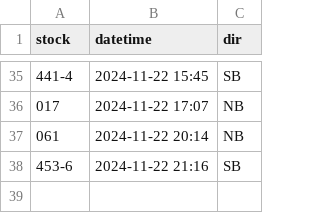
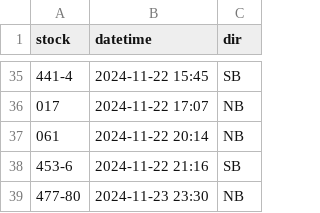
Before and after one commit to bryan7ran/banff-high-speed-rail, a CSV file: collect.csv, drawn as a sheet; only a part is shown, gaps mark what is left out.

Commit message:
Update collect.csv

```diff
--- a/collect.csv
+++ b/collect.csv
@@ -38 +38,2 @@ stock,datetime,dir
 453-6,2024-11-22 21:16,SB
+477-80,2024-11-23 23:30,NB
```
